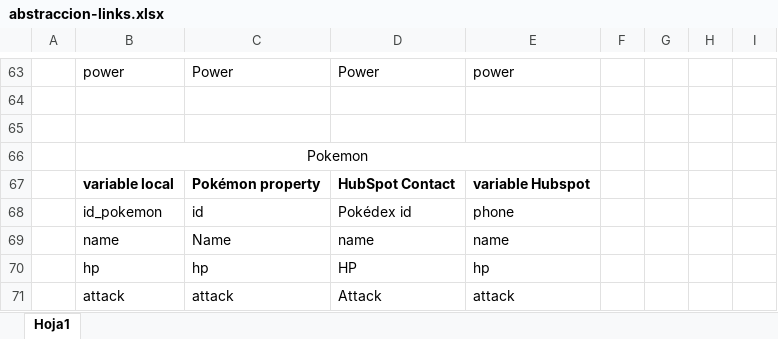
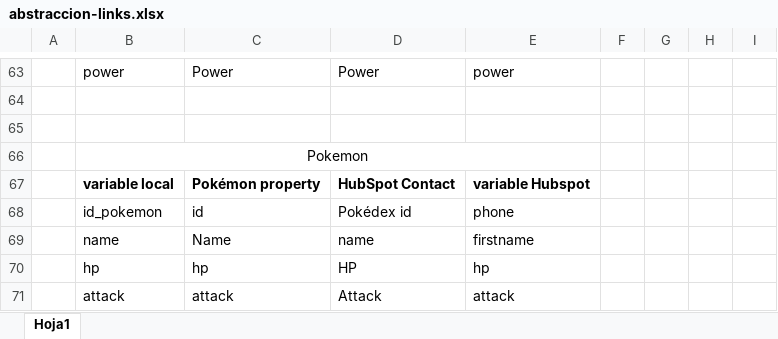
Before and after one commit to DavidRiCalderon/PokeApiHubspot, an Excel workbook: abstraccion-links.xlsx, sheet Hoja1, drawn as a sheet; only a part is shown, gaps mark what is left out; values as stored, in another font and other column widths than the file's, no borders; the diff names each change by its address in the sheet, - before the commit and + after, or states it on an @@ line.

```diff
--- a/abstraccion-links.xlsx (sheet Hoja1)
+++ b/abstraccion-links.xlsx (sheet Hoja1)
-E69: name
+E69: firstname
```
Also changed, not shown: 2 other files.
